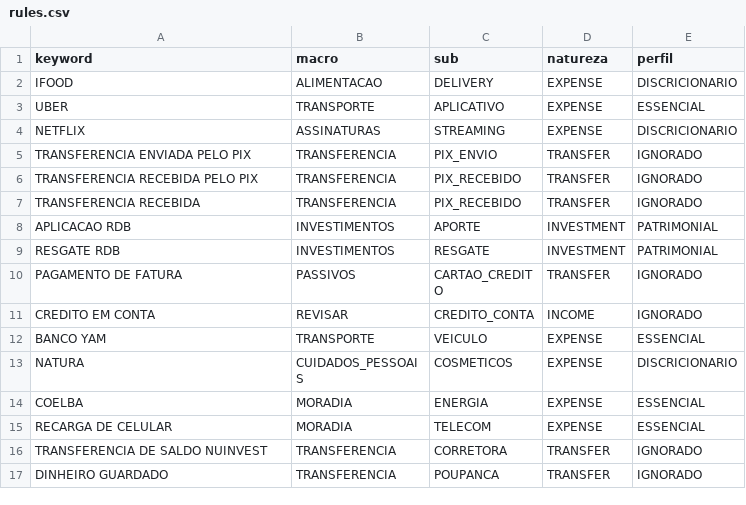
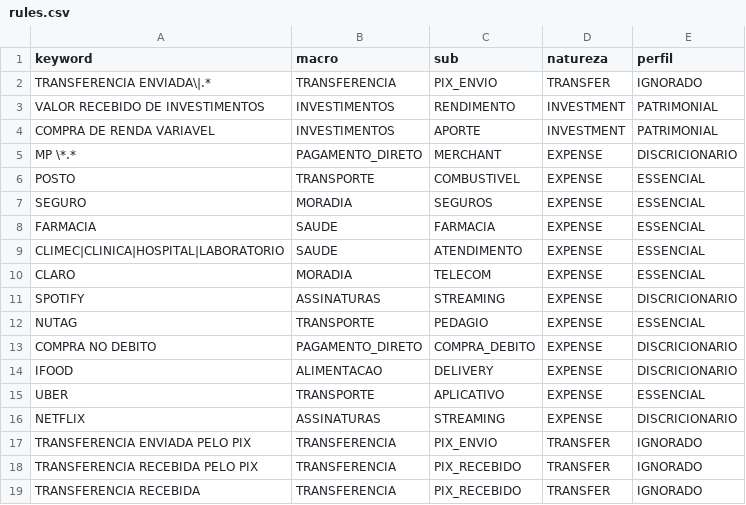
Before and after one commit to cleidson21/fin_analytics, a CSV file: taxonomy/rules.csv, drawn as a sheet; only a part is shown; the shorter side is filled out with more unchanged rows; the diff names each change by its address in the sheet, - before the commit and + after, or states it on an @@ line.

```diff
--- a/taxonomy/rules.csv
+++ b/taxonomy/rules.csv
+row 2: TRANSFERENCIA ENVIADA\|.* | TRANSFERENCIA | PIX_ENVIO | TRANSFER | IGNORADO
+row 3: VALOR RECEBIDO DE INVESTIMENTOS | INVESTIMENTOS | RENDIMENTO | INVESTMENT | PATRIMONIAL
+row 4: COMPRA DE RENDA VARIAVEL | INVESTIMENTOS | APORTE | INVESTMENT | PATRIMONIAL
+row 5: MP \*.* | PAGAMENTO_DIRETO | MERCHANT | EXPENSE | DISCRICIONARIO
+row 6: POSTO | TRANSPORTE | COMBUSTIVEL | EXPENSE | ESSENCIAL
+row 7: SEGURO | MORADIA | SEGUROS | EXPENSE | ESSENCIAL
+row 8: FARMACIA | SAUDE | FARMACIA | EXPENSE | ESSENCIAL
+row 9: CLIMEC|CLINICA|HOSPITAL|LABORATORIO | SAUDE | ATENDIMENTO | EXPENSE | ESSENCIAL
+row 10: CLARO | MORADIA | TELECOM | EXPENSE | ESSENCIAL
+row 11: SPOTIFY | ASSINATURAS | STREAMING | EXPENSE | DISCRICIONARIO
+row 12: NUTAG | TRANSPORTE | PEDAGIO | EXPENSE | ESSENCIAL
+row 13: COMPRA NO DEBITO | PAGAMENTO_DIRETO | COMPRA_DEBITO | EXPENSE | DISCRICIONARIO
```
Also changed, not shown: 43 other files.
